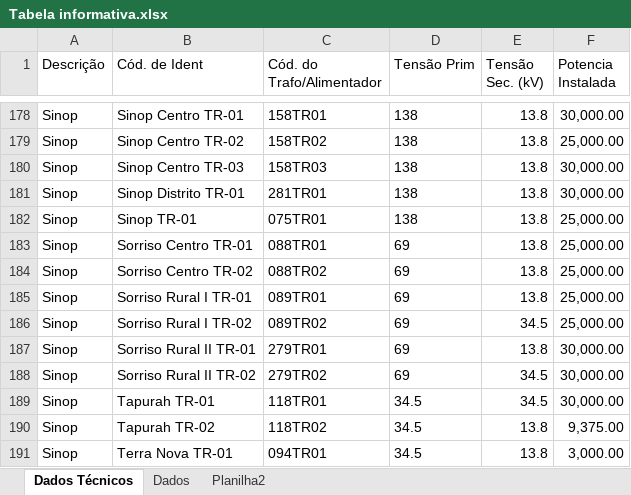
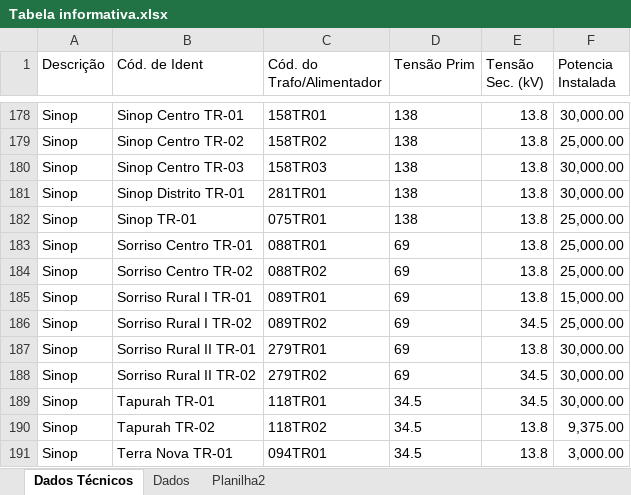
Before and after one commit to Arthuow/ASPO, an Excel workbook: Tabela informativa.xlsx, sheet Dados Técnicos, drawn as a sheet; only a part is shown, gaps mark what is left out; values as stored, in another font and other column widths than the file's, no borders; the diff names each change by its address in the sheet, - before the commit and + after, or states it on an @@ line.

```diff
--- a/Tabela informativa.xlsx (sheet Dados Técnicos)
+++ b/Tabela informativa.xlsx (sheet Dados Técnicos)
-F185 (Potencia Instalada): 25,000.00
+F185 (Potencia Instalada): 15,000.00
```
Also changed, not shown: Taxa de Crescimento.xlsx, Valores_maximos_P_meses.xlsx, 3 other files.
